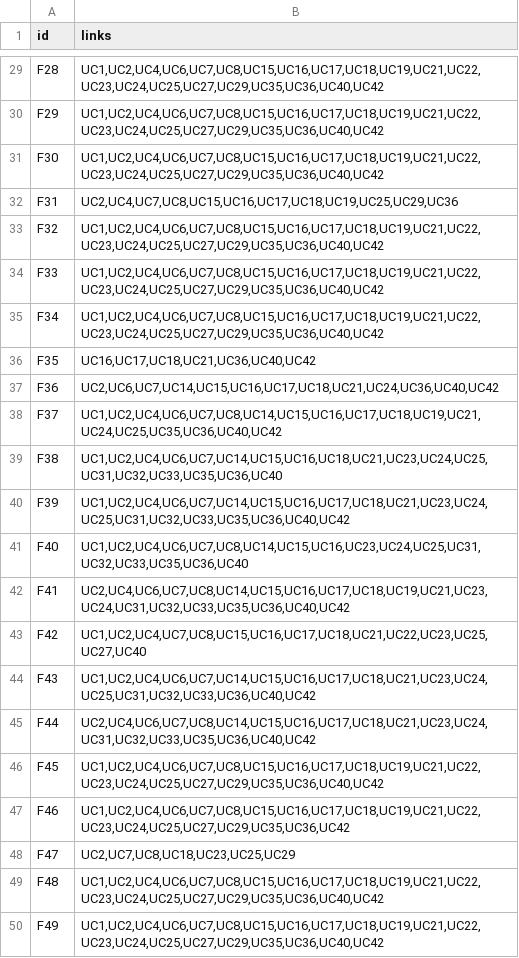
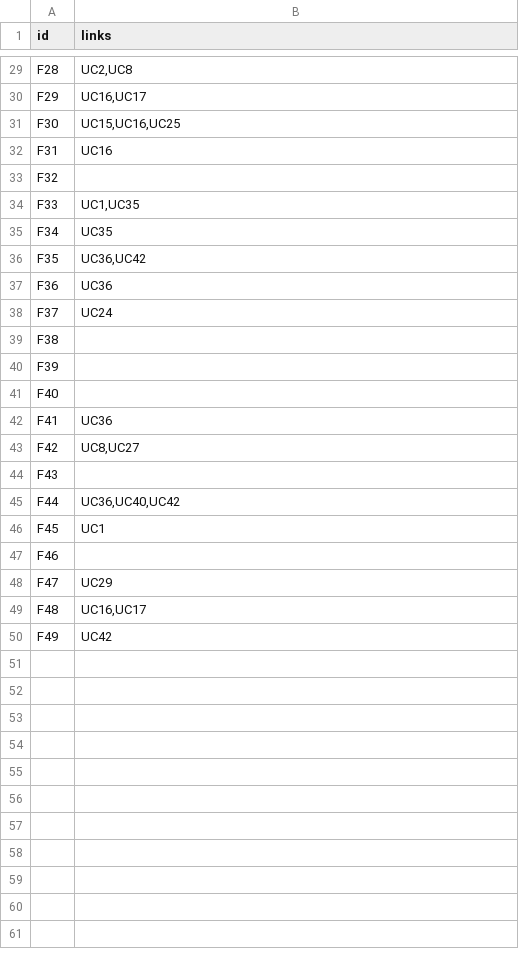
Before and after one commit to denisshehu/RequirementsTraceability, a CSV file: src/main/resources/output/links.csv, drawn as a sheet; only a part is shown, gaps mark what is left out; the diff covers the shown part only.

```diff
--- a/src/main/resources/output/links.csv
+++ b/src/main/resources/output/links.csv
@@ -29,22 +29,22 @@
-"F28","UC1,UC2,UC4,UC6,UC7,UC8,UC15,UC16,UC17,UC18,UC19,UC21,UC22,UC23,UC24,UC25,UC27,UC29,UC35,UC36,UC40,UC42"
-"F29","UC1,UC2,UC4,UC6,UC7,UC8,UC15,UC16,UC17,UC18,UC19,UC21,UC22,UC23,UC24,UC25,UC27,UC29,UC35,UC36,UC40,UC42"
-"F30","UC1,UC2,UC4,UC6,UC7,UC8,UC15,UC16,UC17,UC18,UC19,UC21,UC22,UC23,UC24,UC25,UC27,UC29,UC35,UC36,UC40,UC42"
-"F31","UC2,UC4,UC7,UC8,UC15,UC16,UC17,UC18,UC19,UC25,UC29,UC36"
-"F32","UC1,UC2,UC4,UC6,UC7,UC8,UC15,UC16,UC17,UC18,UC19,UC21,UC22,UC23,UC24,UC25,UC27,UC29,UC35,UC36,UC40,UC42"
-"F33","UC1,UC2,UC4,UC6,UC7,UC8,UC15,UC16,UC17,UC18,UC19,UC21,UC22,UC23,UC24,UC25,UC27,UC29,UC35,UC36,UC40,UC42"
-"F34","UC1,UC2,UC4,UC6,UC7,UC8,UC15,UC16,UC17,UC18,UC19,UC21,UC22,UC23,UC24,UC25,UC27,UC29,UC35,UC36,UC40,UC42"
-"F35","UC16,UC17,UC18,UC21,UC36,UC40,UC42"
-"F36","UC2,UC6,UC7,UC14,UC15,UC16,UC17,UC18,UC21,UC24,UC36,UC40,UC42"
-"F37","UC1,UC2,UC4,UC6,UC7,UC8,UC14,UC15,UC16,UC17,UC18,UC19,UC21,UC24,UC25,UC35,UC36,UC40,UC42"
-"F38","UC1,UC2,UC4,UC6,UC7,UC14,UC15,UC16,UC18,UC21,UC23,UC24,UC25,UC31,UC32,UC33,UC35,UC36,UC40"
-"F39","UC1,UC2,UC4,UC6,UC7,UC14,UC15,UC16,UC17,UC18,UC21,UC23,UC24,UC25,UC31,UC32,UC33,UC35,UC36,UC40,UC42"
-"F40","UC1,UC2,UC4,UC6,UC7,UC8,UC14,UC15,UC16,UC23,UC24,UC25,UC31,UC32,UC33,UC35,UC36,UC40"
-"F41","UC2,UC4,UC6,UC7,UC8,UC14,UC15,UC16,UC17,UC18,UC19,UC21,UC23,UC24,UC31,UC32,UC33,UC35,UC36,UC40,UC42"
-"F42","UC1,UC2,UC4,UC7,UC8,UC15,UC16,UC17,UC18,UC21,UC22,UC23,UC25,UC27,UC40"
-"F43","UC1,UC2,UC4,UC6,UC7,UC14,UC15,UC16,UC17,UC18,UC21,UC23,UC24,UC25,UC31,UC32,UC33,UC36,UC40,UC42"
-"F44","UC2,UC4,UC6,UC7,UC8,UC14,UC15,UC16,UC17,UC18,UC21,UC23,UC24,UC31,UC32,UC33,UC35,UC36,UC40,UC42"
-"F45","UC1,UC2,UC4,UC6,UC7,UC8,UC15,UC16,UC17,UC18,UC19,UC21,UC22,UC23,UC24,UC25,UC27,UC29,UC35,UC36,UC40,UC42"
-"F46","UC1,UC2,UC4,UC6,UC7,UC8,UC15,UC16,UC17,UC18,UC19,UC21,UC22,UC23,UC24,UC25,UC27,UC29,UC35,UC36,UC42"
-"F47","UC2,UC7,UC8,UC18,UC23,UC25,UC29"
-"F48","UC1,UC2,UC4,UC6,UC7,UC8,UC15,UC16,UC17,UC18,UC19,UC21,UC22,UC23,UC24,UC25,UC27,UC29,UC35,UC36,UC40,UC42"
-"F49","UC1,UC2,UC4,UC6,UC7,UC8,UC15,UC16,UC17,UC18,UC19,UC21,UC22,UC23,UC24,UC25,UC27,UC29,UC35,UC36,UC40,UC42"
+"F28","UC2,UC8"
+"F29","UC16,UC17"
+"F30","UC15,UC16,UC25"
+"F31","UC16"
+"F32",""
+"F33","UC1,UC35"
+"F34","UC35"
+"F35","UC36,UC42"
+"F36","UC36"
+"F37","UC24"
+"F38",""
+"F39",""
+"F40",""
+"F41","UC36"
+"F42","UC8,UC27"
+"F43",""
+"F44","UC36,UC40,UC42"
+"F45","UC1"
+"F46",""
+"F47","UC29"
+"F48","UC16,UC17"
+"F49","UC42"
```
Also changed, not shown: 27 edited cells elsewhere in this file, 1 other file.
